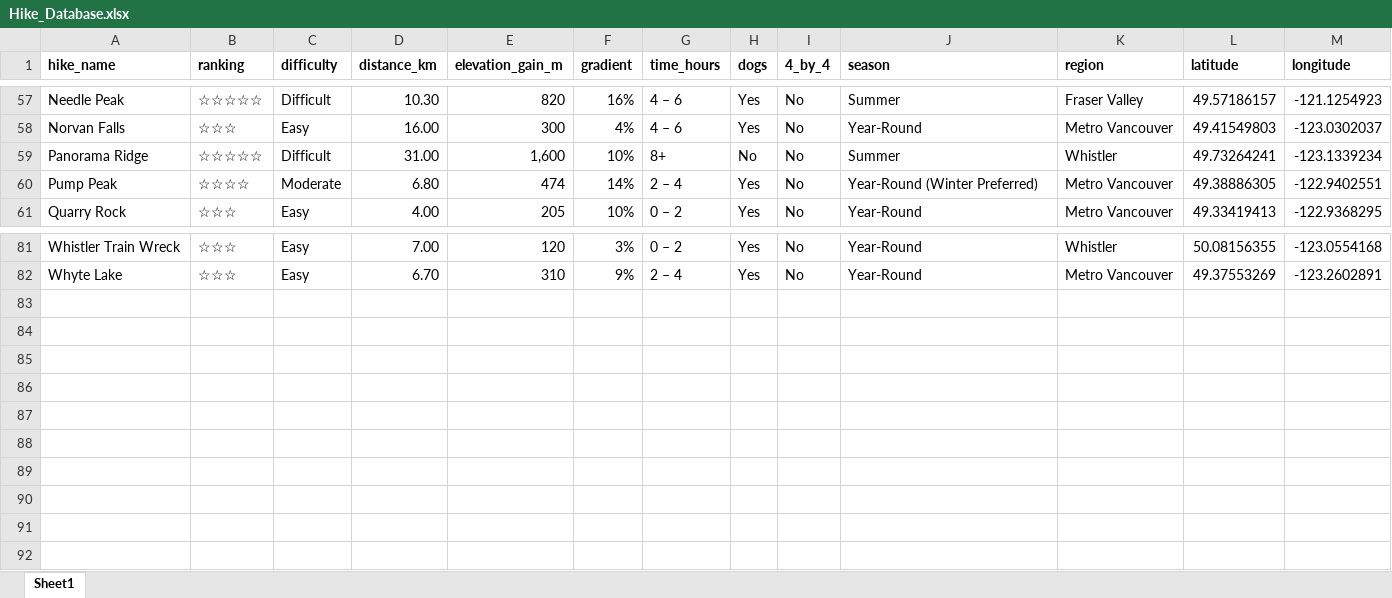
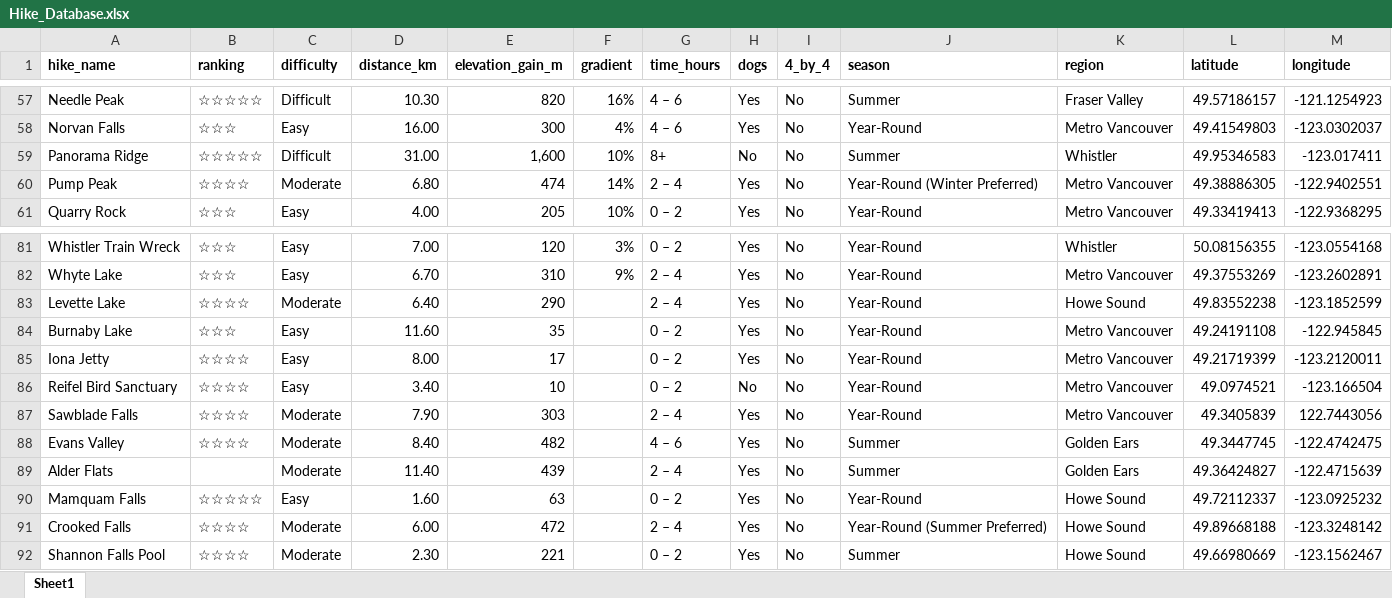
Before and after one commit to meagangardner/HikeRecommendations, an Excel workbook: data/Hike_Database.xlsx, sheet Sheet1, drawn as a sheet; only a part is shown, gaps mark what is left out; values as stored, in another font and other column widths than the file's, no borders; the diff names each change by its address in the sheet, - before the commit and + after, or states it on an @@ line.

```diff
--- a/data/Hike_Database.xlsx (sheet Sheet1)
+++ b/data/Hike_Database.xlsx (sheet Sheet1)
-L59 (latitude): 49.73264241
+L59 (latitude): 49.95346583
-M59 (longitude): -123.1339234
+M59 (longitude): -123.017411
+row 83: Levette Lake | ☆☆☆☆ | Moderate | 6.40 | 290 |  | 2 – 4 | Yes | No | Year-Round | Howe Sound | 49.83552238 | -123.1852599
+row 84: Burnaby Lake | ☆☆☆ | Easy | 11.60 | 35 |  | 0 – 2 | Yes | No | Year-Round | Metro Vancouver | 49.24191108 | -122.945845
+row 85: Iona Jetty | ☆☆☆☆ | Easy | 8.00 | 17 |  | 0 – 2 | Yes | No | Year-Round | Metro Vancouver | 49.21719399 | -123.2120011
+row 86: Reifel Bird Sanctuary | ☆☆☆☆ | Easy | 3.40 | 10 |  | 0 – 2 | No | No | Year-Round | Metro Vancouver | 49.0974521 | -123.166504
+row 87: Sawblade Falls | ☆☆☆☆ | Moderate | 7.90 | 303 |  | 2 – 4 | Yes | No | Year-Round | Metro Vancouver | 49.3405839 | 122.7443056
+row 88: Evans Valley | ☆☆☆☆ | Moderate | 8.40 | 482 |  | 4 – 6 | Yes | No | Summer | Golden Ears | 49.3447745 | -122.4742475
+row 89: Alder Flats |  | Moderate | 11.40 | 439 |  | 2 – 4 | Yes | No | Summer | Golden Ears | 49.36424827 | -122.4715639
+row 90: Mamquam Falls | ☆☆☆☆☆ | Easy | 1.60 | 63 |  | 0 – 2 | Yes | No | Year-Round | Howe Sound | 49.72112337 | -123.0925232
+row 91: Crooked Falls | ☆☆☆☆ | Moderate | 6.00 | 472 |  | 2 – 4 | Yes | No | Year-Round (Summer Preferred) | Howe Sound | 49.89668188 | -123.3248142
+row 92: Shannon Falls Pool | ☆☆☆☆ | Moderate | 2.30 | 221 |  | 0 – 2 | Yes | No | Summer | Howe Sound | 49.66980669 | -123.1562467
```
Also changed, not shown: 1 other file.
